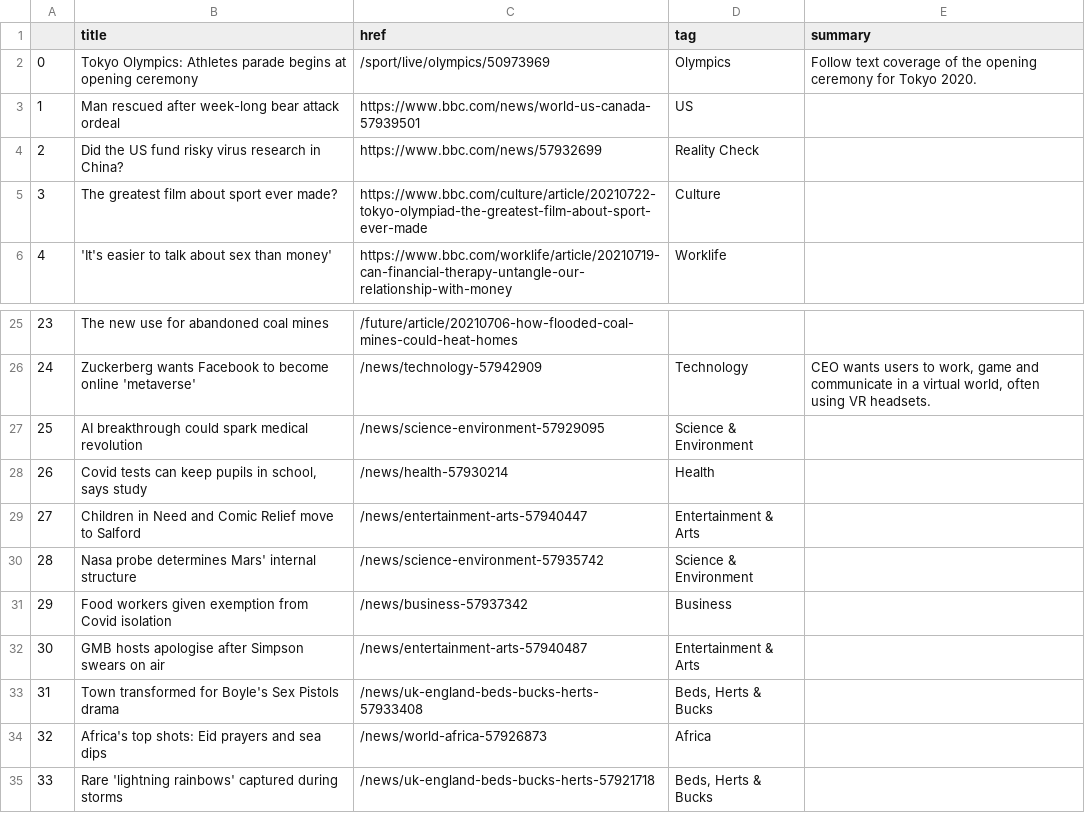
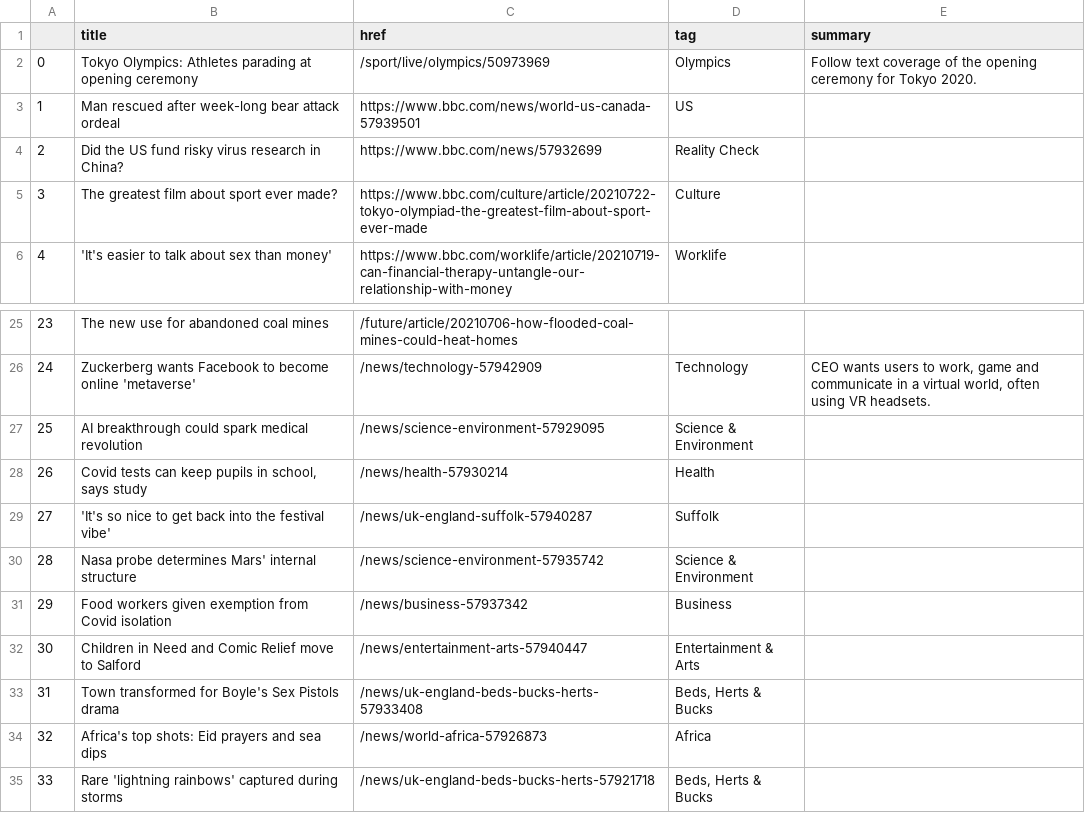
Before and after one commit to FraukeReyer/automatic-scraper, a CSV file: bbc-headlines.csv, drawn as a sheet; only a part is shown, gaps mark what is left out.

```diff
--- a/bbc-headlines.csv
+++ b/bbc-headlines.csv
@@ -1,3 +1,3 @@
 ,title,href,tag,summary
-0,Tokyo Olympics: Athletes parade begins at opening ceremony,/sport/live/olympics/50973969,Olympics,Follow text coverage of the opening ceremony for Tokyo 2020.
+0,Tokyo Olympics: Athletes parading at opening ceremony,/sport/live/olympics/50973969,Olympics,Follow text coverage of the opening ceremony for Tokyo 2020.
 1,Man rescued after week-long bear attack ordeal,https://www.bbc.com/news/world-us-canada-57939501,US,
@@ -28,6 +28,6 @@
 26,"Covid tests can keep pupils in school, says study",/news/health-57930214,Health,
-27,Children in Need and Comic Relief move to Salford,/news/entertainment-arts-57940447,Entertainment & Arts,
+27,'It's so nice to get back into the festival vibe',/news/uk-england-suffolk-57940287,Suffolk,
 28,Nasa probe determines Mars' internal structure,/news/science-environment-57935742,Science & Environment,
 29,Food workers given exemption from Covid isolation,/news/business-57937342,Business,
-30,GMB hosts apologise after Simpson swears on air,/news/entertainment-arts-57940487,Entertainment & Arts,
+30,Children in Need and Comic Relief move to Salford,/news/entertainment-arts-57940447,Entertainment & Arts,
 31,Town transformed for Boyle's Sex Pistols drama,/news/uk-england-beds-bucks-herts-57933408,"Beds, Herts & Bucks",
```
